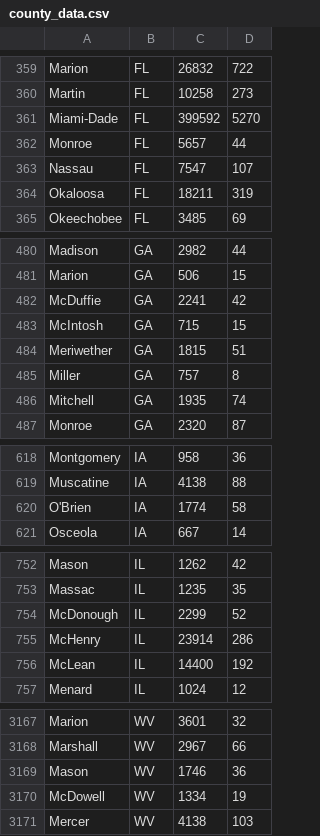
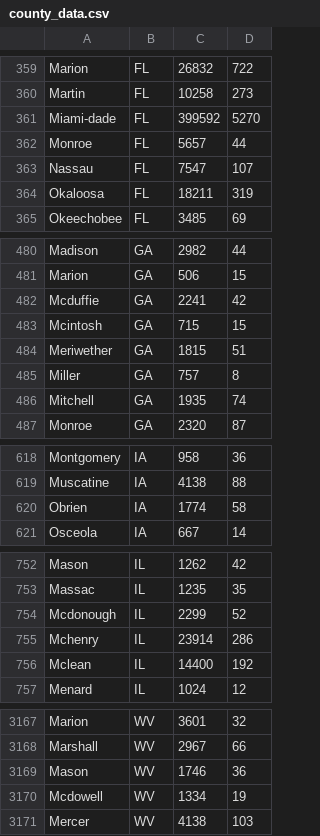
Before and after one commit to tateosborne/covid-stats-usa, a CSV file: county_data.csv, drawn as a sheet; only a part is shown, gaps mark what is left out.

Commit message:
Modified make_queries

```diff
--- a/county_data.csv
+++ b/county_data.csv
@@ -360,3 +360,3 @@ Marion,FL,26832,722,
 Martin,FL,10258,273,
-Miami-Dade,FL,399592,5270,
+Miami-dade,FL,399592,5270,
 Monroe,FL,5657,44,
@@ -481,4 +481,4 @@ Madison,GA,2982,44,
 Marion,GA,506,15,
-McDuffie,GA,2241,42,
-McIntosh,GA,715,15,
+Mcduffie,GA,2241,42,
+Mcintosh,GA,715,15,
 Meriwether,GA,1815,51,
@@ -619,3 +619,3 @@ Montgomery,IA,958,36,
 Muscatine,IA,4138,88,
-O'Brien,IA,1774,58,
+Obrien,IA,1774,58,
 Osceola,IA,667,14,
@@ -753,5 +753,5 @@ Mason,IL,1262,42,
 Massac,IL,1235,35,
-McDonough,IL,2299,52,
-McHenry,IL,23914,286,
-McLean,IL,14400,192,
+Mcdonough,IL,2299,52,
+Mchenry,IL,23914,286,
+Mclean,IL,14400,192,
 Menard,IL,1024,12,
@@ -3169,3 +3169,3 @@ Marshall,WV,2967,66,
 Mason,WV,1746,36,
-McDowell,WV,1334,19,
+Mcdowell,WV,1334,19,
 Mercer,WV,4138,103,
```
